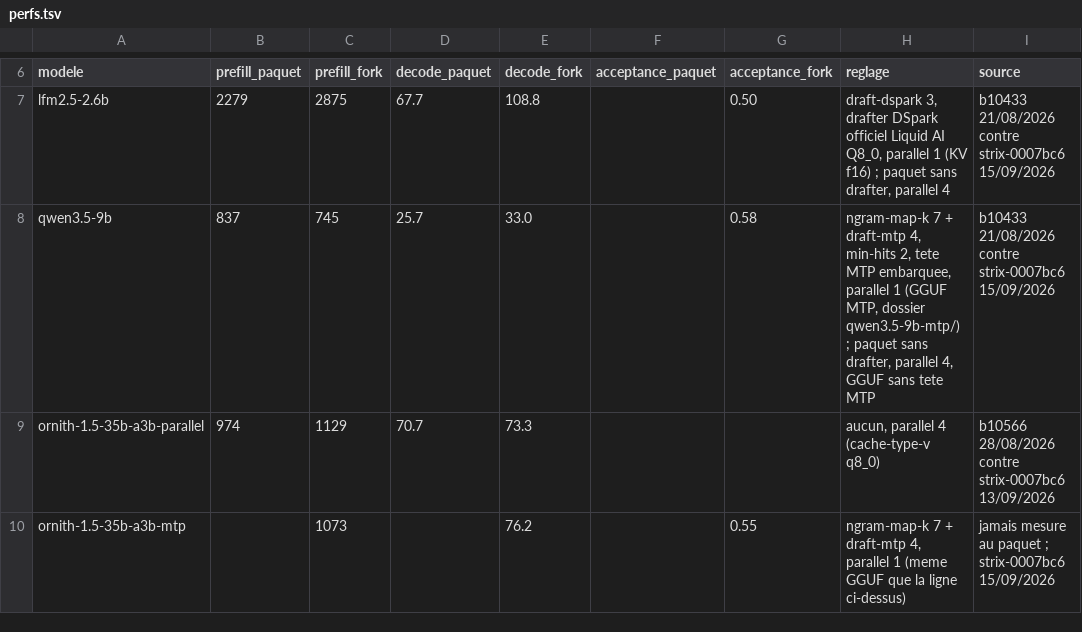
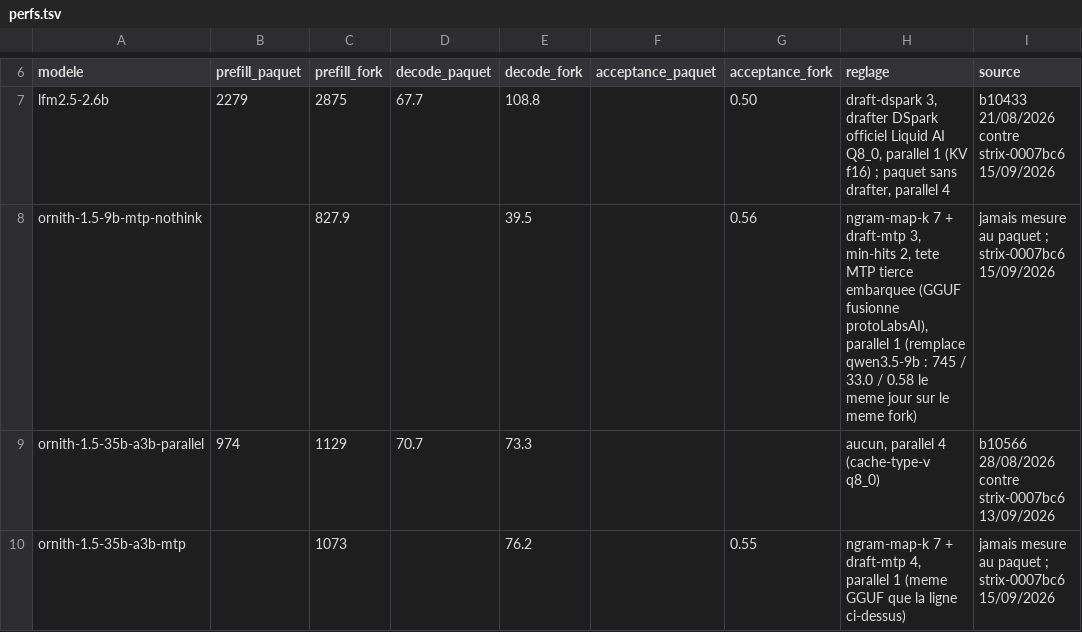
Before and after one commit to c4software/llmsetup, a TSV file: docs/perfs.tsv, drawn as a sheet; only a part is shown, gaps mark what is left out.

Commit message:
ornith-1.5-9b-mtp-nothink : chiffres du service (828 / 39,5 / 0,56, strix-0007bc6)
--spec-ab du 15/09/2026 (fork strix-0007bc6, Vulkan0, 4 passes,
spec-refactor.txt) : base ngram-map-k 7 min-hits 2 + draft-mtp 3 = 52,89 t/s
(acceptance 0,847) contre draft-mtp SEUL 50,62 t/s (0,840), soit -4,3 % sans le
n-gram. Le n-gram déclaré la veille est donc CONFIRMÉ sur le service, rien à
changer dans le bloc : il paie sur le cas d'usage visé (édition de code, le
oldString se ré-émet mot pour mot) et il est dans le bruit ailleurs.

--bench 3 passes, tel que servi, première mesure journalisée de cette section :
prefill 827,9 t/s, décode 39,525 t/s, acceptance 0,56. Contre la section
qwen3.5-9b remplacée, mesurée le même jour sur le même fork (745 / 32,96 /
0,58) : prefill +11 %, décode +20 %, pour une quant plus haute (Q8_0 9,79 Go
contre UD-Q6_K_XL 8,4 Go). L'écart avec les 52,9 t/s du --spec-ab est le prompt :
bench-task est générique, les hits n-gram y sont rares (acceptance 0,56 contre
0,85 sur spec-refactor).

--bench-devices non lancé (le fork ne construit que Vulkan, tout le parc y est) ;
--bench-cache, --bench-load et --bench-agentic non lancés sur cette section.

Chiffres reportés dans le commentaire du bloc lib/models.sh, la table « Parc au
15/09/2026 » du README (ligne qwen3.5-9b remplacée), docs/perfs.tsv (colonnes
paquet vides : jamais servie sous le paquet Arch) et les deux tables de synthèse
de docs/HISTORIQUE.md ; docs/graphs régénérés par py/perf_graphs.py. Tests :
bash -n lib/models.sh, tests/py-golden.sh, tests/sh-unit.sh, tests/py-unit.py,
SVG relus par xml.dom.minidom.

```diff
--- a/docs/perfs.tsv
+++ b/docs/perfs.tsv
@@ -7,3 +7,3 @@ modele	prefill_paquet	prefill_fork	decode_paquet	decode_fork	acceptance_paquet	a
 lfm2.5-2.6b	2279	2875	67.7	108.8		0.50	draft-dspark 3, drafter DSpark officiel Liquid AI Q8_0, parallel 1 (KV f16) ; paquet sans drafter, parallel 4	b10433 21/08/2026 contre strix-0007bc6 15/09/2026
-qwen3.5-9b	837	745	25.7	33.0		0.58	ngram-map-k 7 + draft-mtp 4, min-hits 2, tete MTP embarquee, parallel 1 (GGUF MTP, dossier qwen3.5-9b-mtp/) ; paquet sans drafter, parallel 4, GGUF sans tete MTP	b10433 21/08/2026 contre strix-0007bc6 15/09/2026
+ornith-1.5-9b-mtp-nothink		827.9		39.5		0.56	ngram-map-k 7 + draft-mtp 3, min-hits 2, tete MTP tierce embarquee (GGUF fusionne protoLabsAI), parallel 1 (remplace qwen3.5-9b : 745 / 33.0 / 0.58 le meme jour sur le meme fork)	jamais mesure au paquet ; strix-0007bc6 15/09/2026
 ornith-1.5-35b-a3b-parallel	974	1129	70.7	73.3			aucun, parallel 4 (cache-type-v q8_0)	b10566 28/08/2026 contre strix-0007bc6 13/09/2026
```
Also changed, not shown: 6 other files.
